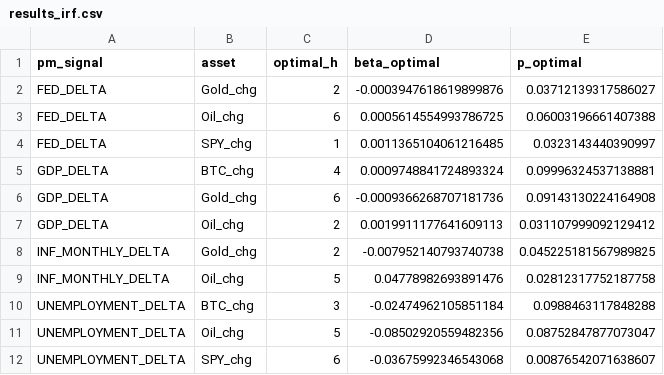
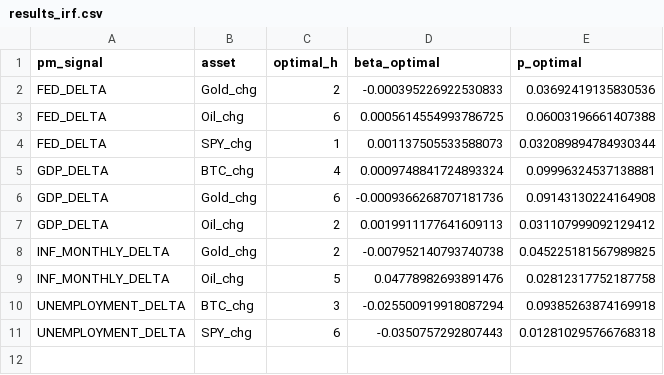
Before and after one commit to flyingduck0/ML_Seminar_Project, a CSV file: results/results_irf.csv, drawn as a sheet.

```diff
--- a/results/results_irf.csv
+++ b/results/results_irf.csv
@@ -1,5 +1,5 @@
 pm_signal,asset,optimal_h,beta_optimal,p_optimal
-FED_DELTA,Gold_chg,2,-0.0003947618619899876,0.03712139317586027
+FED_DELTA,Gold_chg,2,-0.000395226922530833,0.03692419135830536
 FED_DELTA,Oil_chg,6,0.0005614554993786725,0.06003196661407388
-FED_DELTA,SPY_chg,1,0.0011365104061216485,0.0323143440390997
+FED_DELTA,SPY_chg,1,0.001137505533588073,0.032089894784930344
 GDP_DELTA,BTC_chg,4,0.0009748841724893324,0.09996324537138881
@@ -9,4 +9,3 @@ INF_MONTHLY_DELTA,Gold_chg,2,-0.007952140793740738,0.045225181567989825
 INF_MONTHLY_DELTA,Oil_chg,5,0.04778982693891476,0.02812317752187758
-UNEMPLOYMENT_DELTA,BTC_chg,3,-0.02474962105851184,0.0988463117848288
-UNEMPLOYMENT_DELTA,Oil_chg,5,-0.08502920559482356,0.08752847877073047
-UNEMPLOYMENT_DELTA,SPY_chg,6,-0.03675992346543068,0.00876542071638607
+UNEMPLOYMENT_DELTA,BTC_chg,3,-0.025500919918087294,0.09385263874169918
+UNEMPLOYMENT_DELTA,SPY_chg,6,-0.0350757292807443,0.012810295766768318
```
Also changed, not shown: results/results_backtest.csv, results/results_feature_importance.csv, 8 other files.
